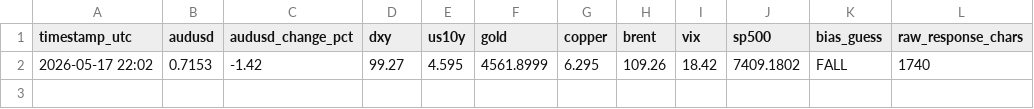
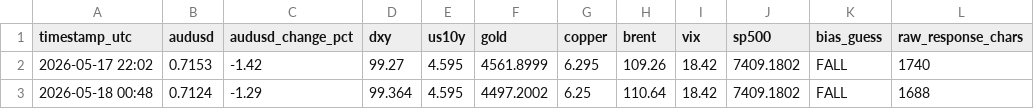
Before and after one commit to PRBPete/AUDUSD-Auto, a CSV file: logs/data.csv, drawn as a sheet.

```diff
--- a/logs/data.csv
+++ b/logs/data.csv
@@ -2 +2,2 @@ timestamp_utc,audusd,audusd_change_pct,dxy,us10y,gold,copper,brent,vix,sp500,bia
 2026-05-17 22:02,0.7153,-1.42,99.27,4.595,4561.8999,6.295,109.26,18.42,7409.1802,FALL,1740
+2026-05-18 00:48,0.7124,-1.29,99.364,4.595,4497.2002,6.25,110.64,18.42,7409.1802,FALL,1688
```
Also changed, not shown: 1 other file.
